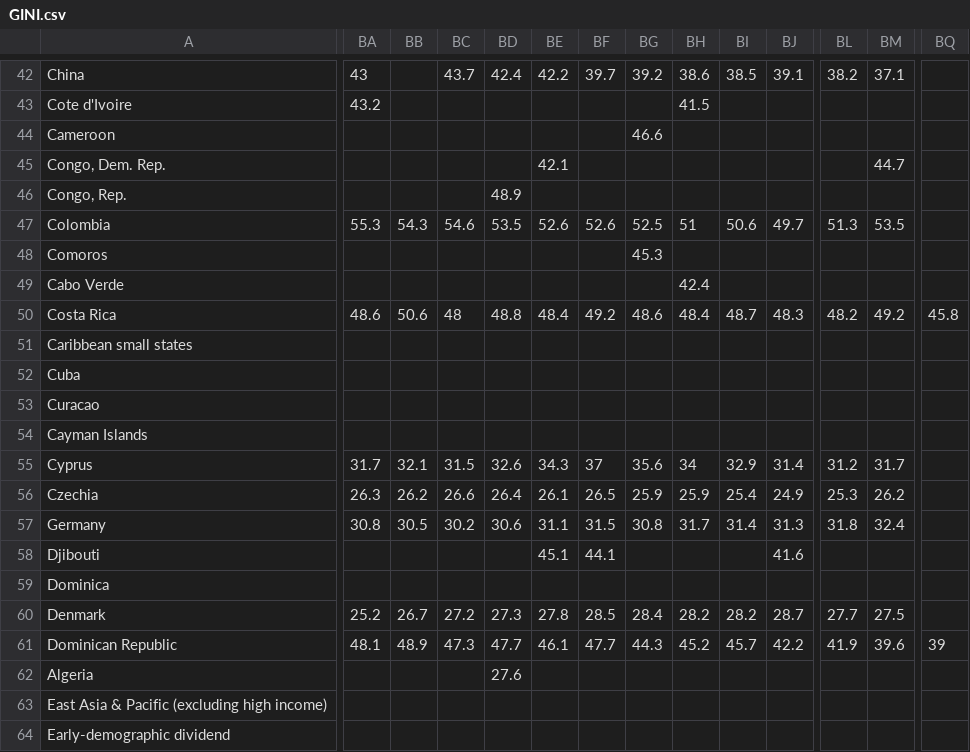
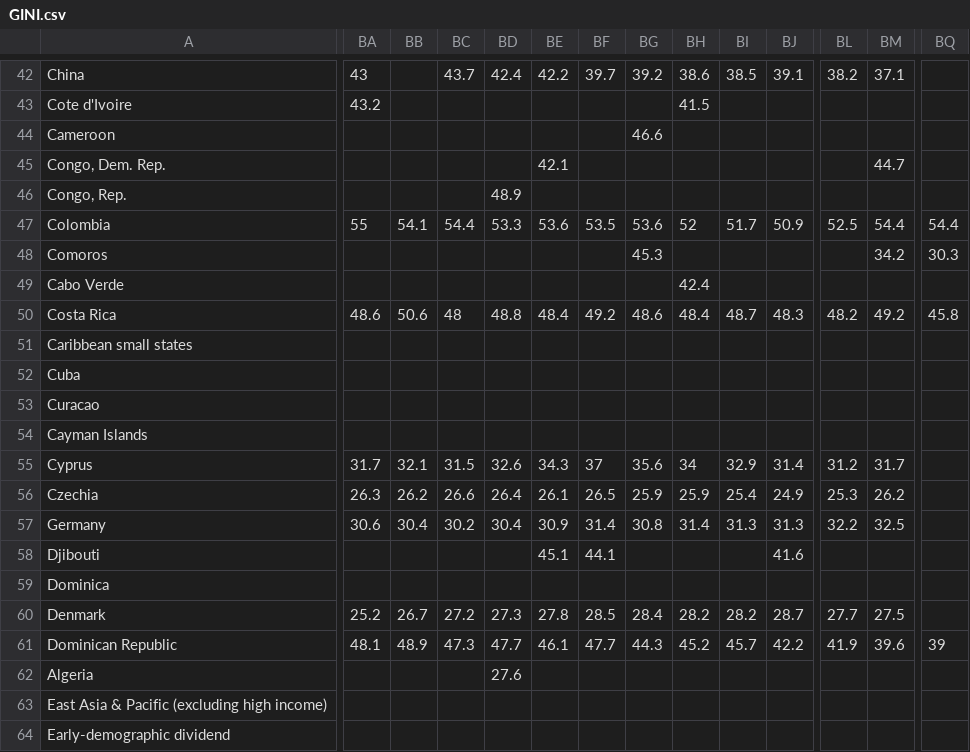
Before and after one commit to CAPTURE-TB-HIV/tb-lmic-patientcosts-review, a CSV file: data/covariateData/calc-median-income/GINI.csv, drawn as a sheet; only a part is shown, gaps mark what is left out; the diff covers the shown part only; the diff names each change by its address in the sheet, - before the commit and + after, or states it on an @@ line.

Commit message:
Update median income with new GINI (4/2026)

```diff
--- a/data/covariateData/calc-median-income/GINI.csv
+++ b/data/covariateData/calc-median-income/GINI.csv
-BA47: 55.3
+BA47: 55
-BB47: 54.3
+BB47: 54.1
-BC47: 54.6
+BC47: 54.4
-BD47: 53.5
+BD47: 53.3
-BE47: 52.6
+BE47: 53.6
-BF47: 52.6
+BF47: 53.5
-BG47: 52.5
+BG47: 53.6
-BH47: 51
+BH47: 52
-BI47: 50.6
+BI47: 51.7
-BJ47: 49.7
+BJ47: 50.9
-BL47: 51.3
+BL47: 52.5
-BM47: 53.5
+BM47: 54.4
-BQ47: (empty)
+BQ47: 54.4
-BM48: (empty)
+BM48: 34.2
-BQ48: (empty)
+BQ48: 30.3
-BA57: 30.8
+BA57: 30.6
-BB57: 30.5
+BB57: 30.4
-BD57: 30.6
+BD57: 30.4
-BE57: 31.1
+BE57: 30.9
-BF57: 31.5
+BF57: 31.4
-BH57: 31.7
+BH57: 31.4
-BI57: 31.4
+BI57: 31.3
-BL57: 31.8
+BL57: 32.2
-BM57: 32.4
+BM57: 32.5
```
Also changed, not shown: 66 edited cells elsewhere in this file, 3 other files.
